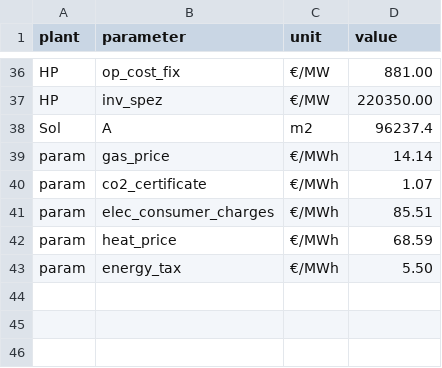
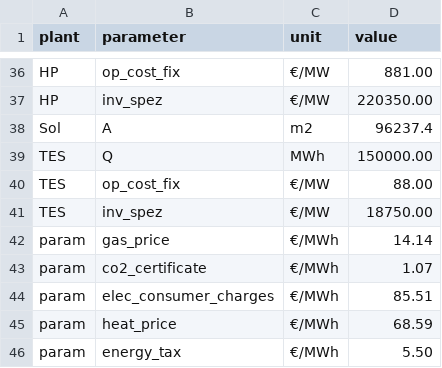
Before and after one commit to maltefritz/SWSH, a CSV file: Eingangsdaten/All_parameters.csv, drawn as a sheet; only a part is shown, gaps mark what is left out.

Commit message:
Add Q, spez_inv and op_cost_fix parameters for TES in parameter csv

```diff
--- a/Eingangsdaten/All_parameters.csv
+++ b/Eingangsdaten/All_parameters.csv
@@ -38,2 +38,5 @@ HP;inv_spez;€/MW;220350.00
 Sol;A;m2;96237.4
+TES;Q;MWh;150000.00
+TES;op_cost_fix;€/MW;88.00
+TES;inv_spez;€/MW;18750.00
 param;gas_price;€/MWh;14.14
```
